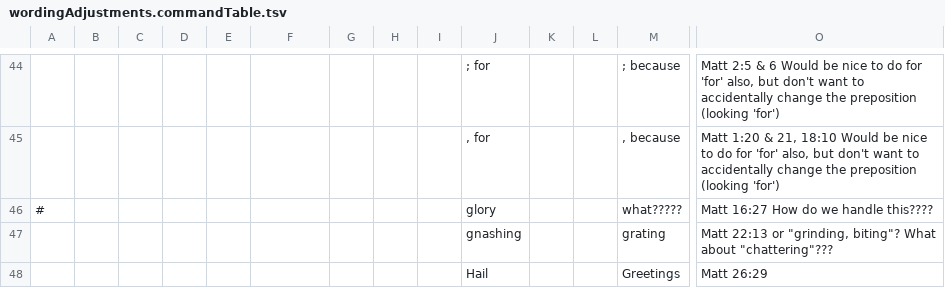
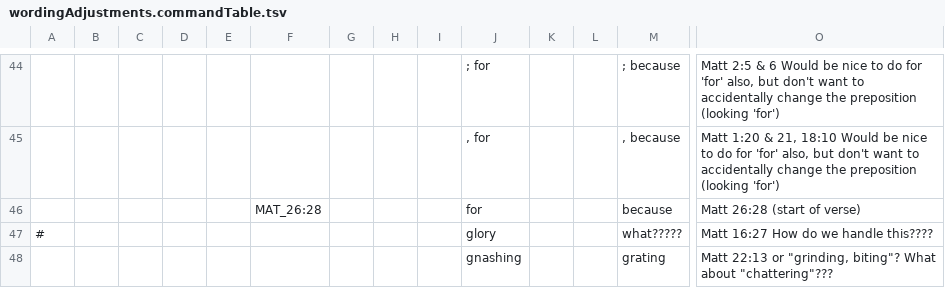
Before and after one commit to Freely-Given-org/OpenEnglishTranslation--OET, a TSV file: scripts/ScriptedVLTUpdates/wordingAdjustments.commandTable.tsv, drawn as a sheet; only a part is shown, gaps mark what is left out; the shorter side is filled out with more unchanged rows; rows hold the shown columns only; the diff names each change by its address in the sheet, - before the commit and + after, or states it on an @@ line.

Commit message:
Another 'for' to 'because'

```diff
--- a/scripts/ScriptedVLTUpdates/wordingAdjustments.commandTable.tsv
+++ b/scripts/ScriptedVLTUpdates/wordingAdjustments.commandTable.tsv
+row 46:  |  |  |  |  | MAT_26:28 |  |  |  | for |  |  | because | Matt 26:28 (start of verse)
```
